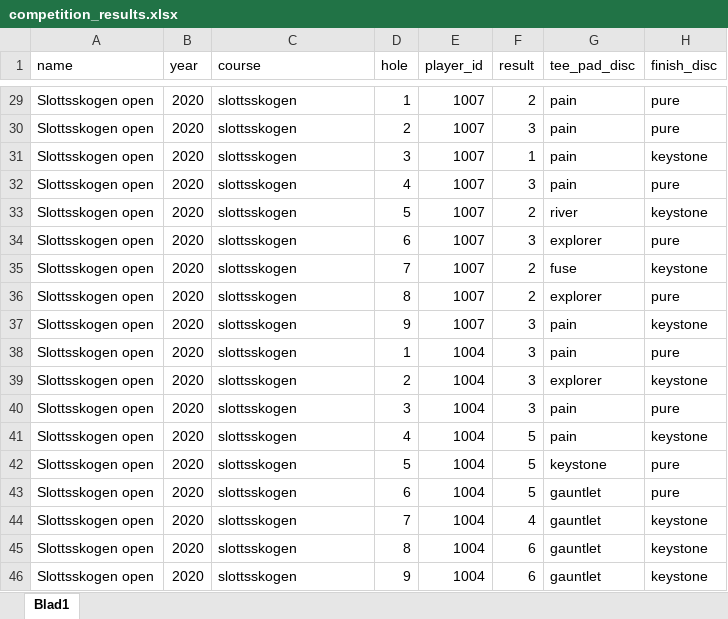
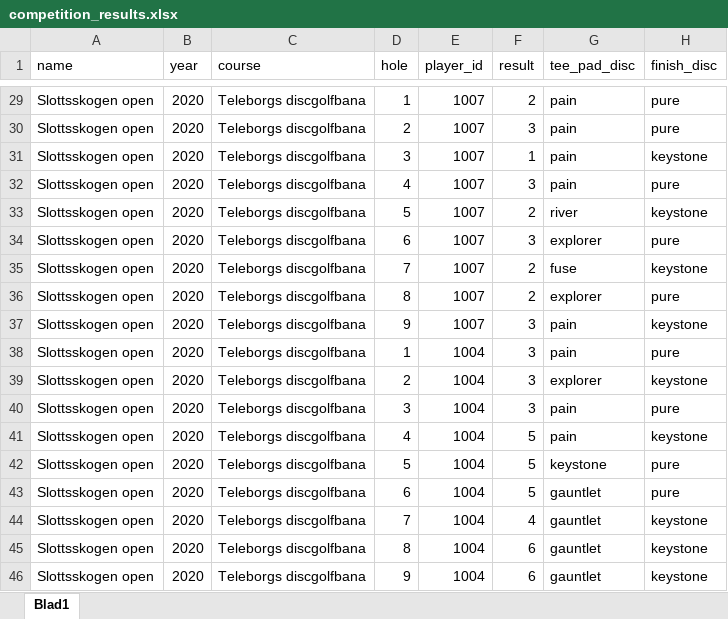
Before and after one commit to jg223fp/database_assignment3, an Excel workbook: excel documents/competition_results.xlsx, sheet Blad1, drawn as a sheet; only a part is shown, gaps mark what is left out; values as stored, in another font and other column widths than the file's, no borders; the diff covers the shown part only; the diff names each change by its address in the sheet, - before the commit and + after, or states it on an @@ line.

```diff
--- a/excel documents/competition_results.xlsx (sheet Blad1)
+++ b/excel documents/competition_results.xlsx (sheet Blad1)
-C29:C46 (course): slottsskogen
+C29:C46 (course): Teleborgs discgolfbana
```
Also changed, not shown: 27 edited cells elsewhere in this sheet, 3 other files.
